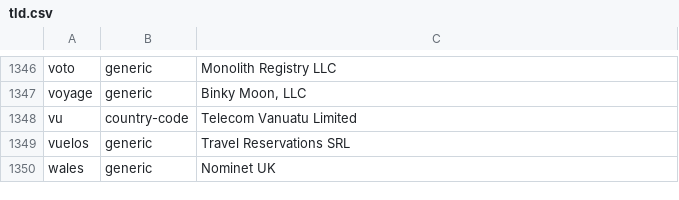
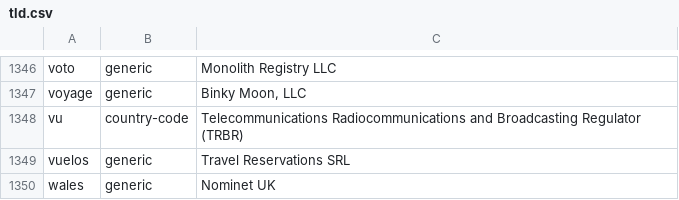
Before and after one commit to nojimage/tld-crawler, a CSV file: data/tld.csv, drawn as a sheet; only a part is shown, gaps mark what is left out.

```diff
--- a/data/tld.csv
+++ b/data/tld.csv
@@ -1380,3 +1380,3 @@ voto,generic,"Monolith Registry LLC"
 voyage,generic,"Binky Moon, LLC"
-vu,country-code,"Telecom Vanuatu Limited"
+vu,country-code,"Telecommunications Radiocommunications and Broadcasting Regulator (TRBR)"
 vuelos,generic,"Travel Reservations SRL"
```
Also changed, not shown: 2 other files.
